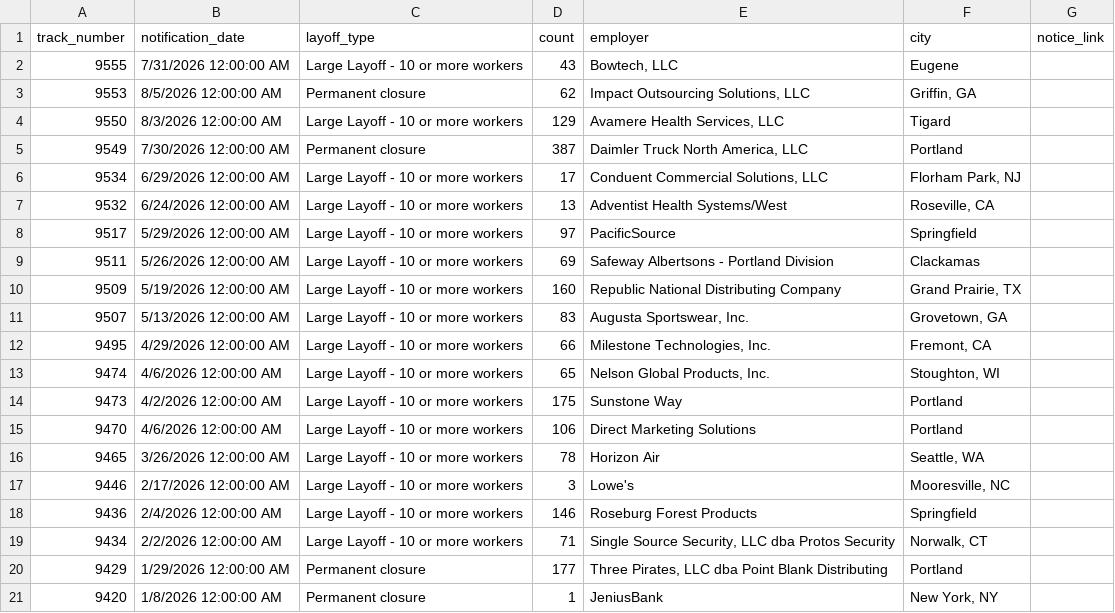
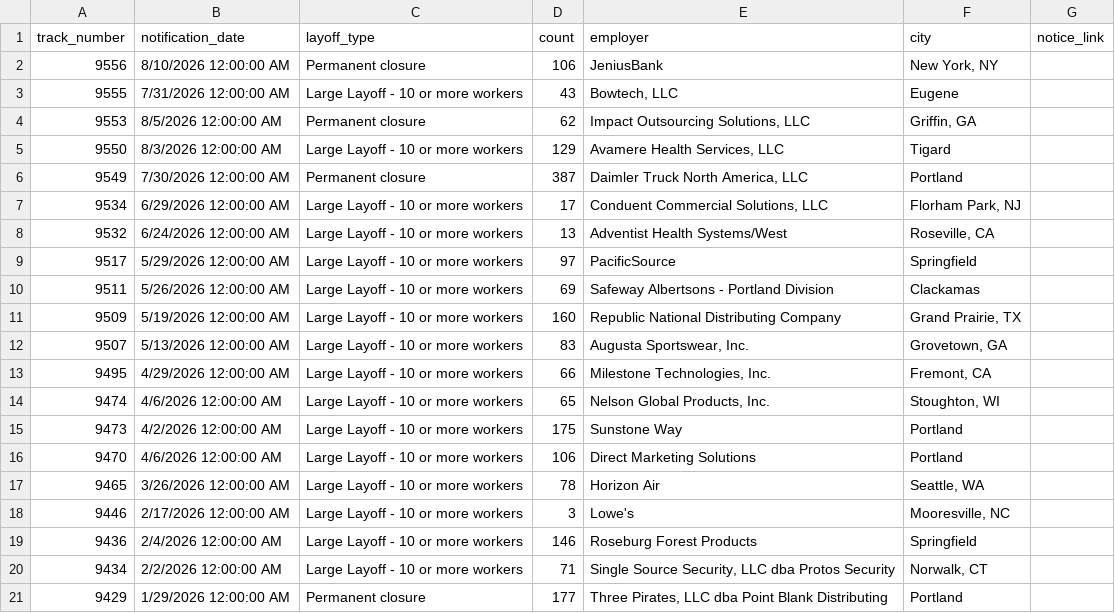
Before and after one commit to deleonkr/oregon-warn-list, a CSV file: or-warn-data.csv, drawn as a sheet; removed rows and columns are numbered as before the commit, all else as after; the diff names each change by its address in the sheet, - before the commit and + after, or states it on an @@ line.

```diff
--- a/or-warn-data.csv
+++ b/or-warn-data.csv
+row 2: 9556 | 8/10/2026 12:00:00 AM | Permanent closure | 106 | JeniusBank | New York, NY
-row 21: 9420 | 1/8/2026 12:00:00 AM | Permanent closure | 1 | JeniusBank | New York, NY
```
